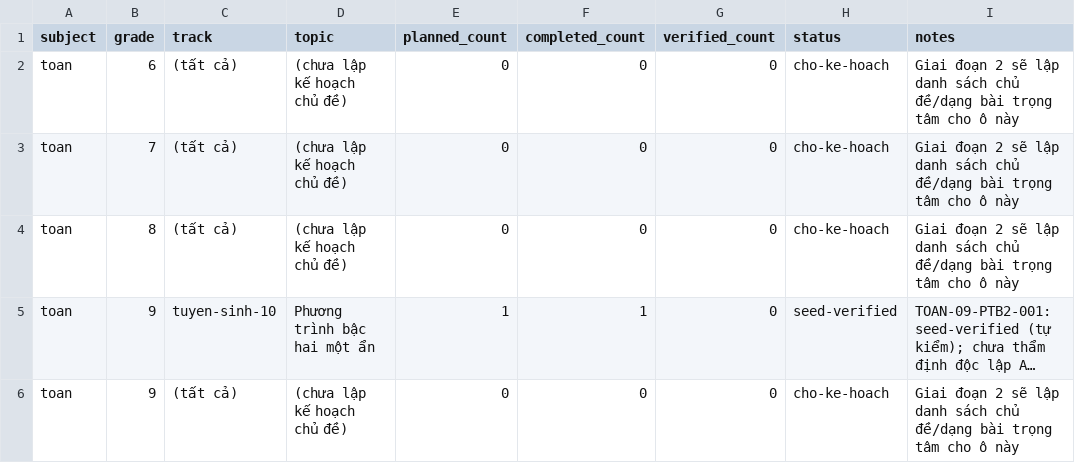
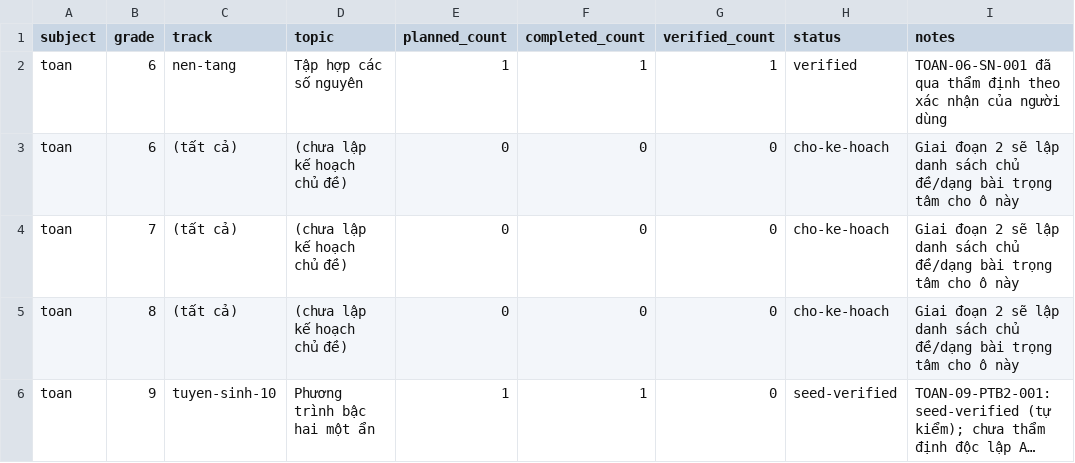
Before and after one commit to HUBEduNavigator/tailieu, a CSV file: COVERAGE_MATRIX.csv, drawn as a sheet; only a part is shown; the shorter side is filled out with more unchanged rows; long unchanged cells end in …; the diff names each change by its address in the sheet, - before the commit and + after, or states it on an @@ line.

```diff
--- a/COVERAGE_MATRIX.csv
+++ b/COVERAGE_MATRIX.csv
+row 2: toan | 6 | nen-tang | Tập hợp các số nguyên | 1 | 1 | 1 | verified | TOAN-06-SN-001 đã qua thẩm định theo xác nhận của người dùng
```
Also changed, not shown: SOURCE_REGISTRY.csv, 10 other files.
